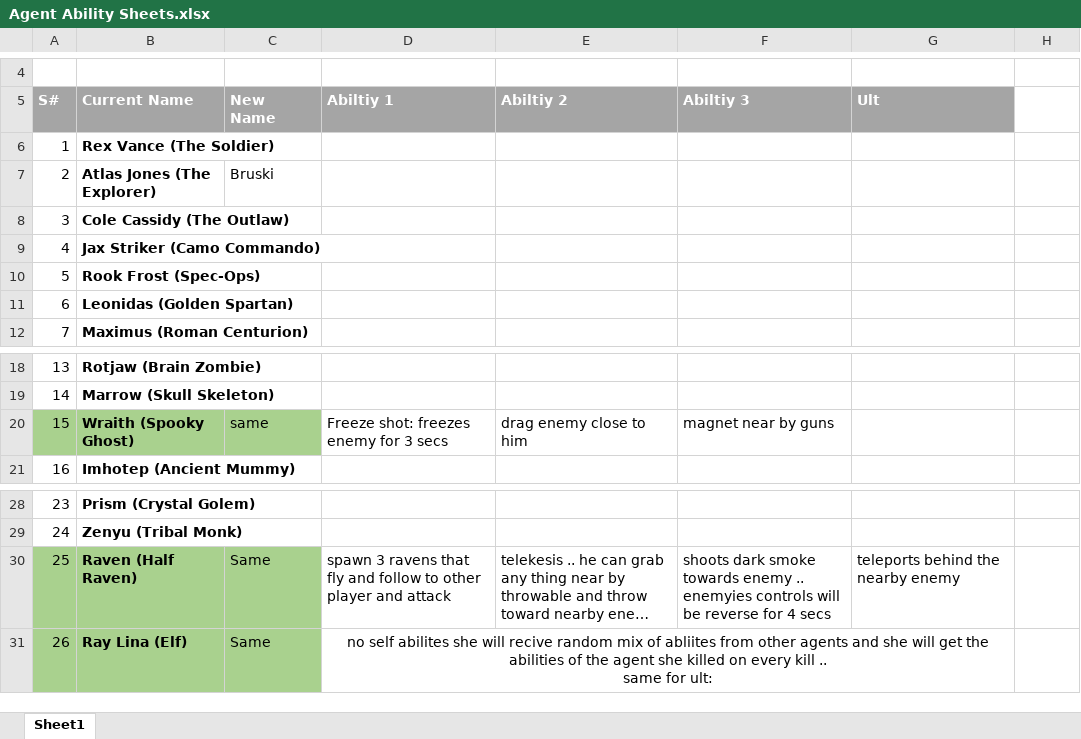
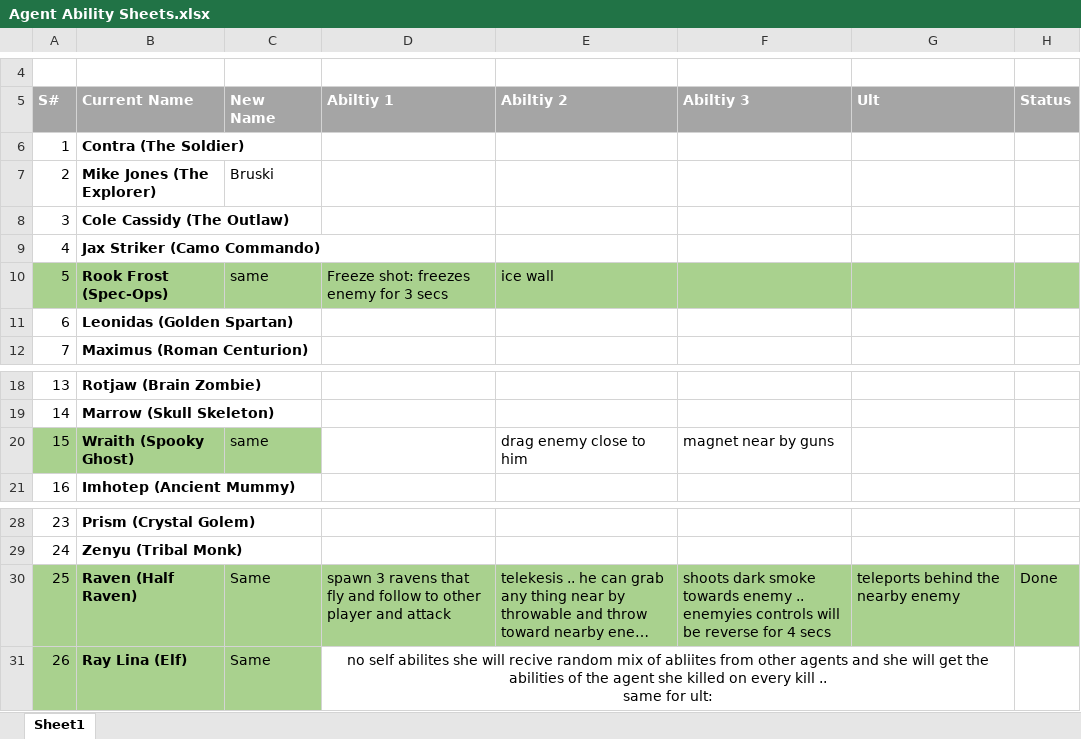
Before and after one commit to haideralix1x1/Nameless-Clash, an Excel workbook: Docs/Agent Ability Sheets.xlsx, sheet Sheet1, drawn as a sheet; only a part is shown, gaps mark what is left out; long unchanged cells end in …; values as stored, in another font and other column widths than the file's, no borders; the diff names each change by its address in the sheet, - before the commit and + after, or states it on an @@ line.

```diff
--- a/Docs/Agent Ability Sheets.xlsx (sheet Sheet1)
+++ b/Docs/Agent Ability Sheets.xlsx (sheet Sheet1)
-H5: (empty)
+H5: Status
-H5 fill: none
+H5 fill: #A5A5A5
-B6 (Current Name): Rex Vance (The Soldier)
+B6 (Current Name): Contra (The Soldier)
-B7 (Current Name): Atlas Jones (The Explorer)
+B7 (Current Name): Mike Jones (The Explorer)
-A10:H10 fill: none
+A10:H10 fill: #A9D18E
-C10 (New Name): (empty)
+C10 (New Name): same
-D10 (Abiltiy 1): (empty)
+D10 (Abiltiy 1): Freeze shot: freezes enemy for 3 secs
-E10 (Abiltiy 2): (empty)
+E10 (Abiltiy 2): ice wall
-D20 (Abiltiy 1): Freeze shot: freezes enemy for 3 secs
+D20 (Abiltiy 1): (empty)
-D30:H30 fill: none
+D30:H30 fill: #A9D18E
-H30 (Status): (empty)
+H30 (Status): Done
```
Also changed, not shown: 4 other files.
